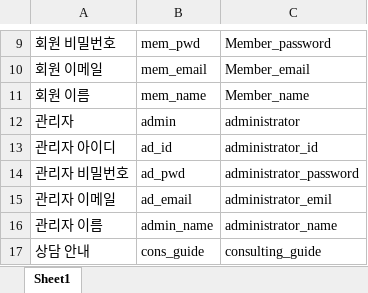
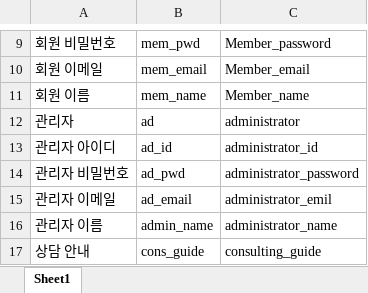
Before and after one commit to limddoo/Weepl, an Excel workbook: 문서 관리/03. 용어사전.xlsx, sheet Sheet1, drawn as a sheet; only a part is shown, gaps mark what is left out; values as stored, in another font and other column widths than the file's, no borders; the diff covers the shown part only; the diff names each change by its address in the sheet, - before the commit and + after, or states it on an @@ line.

```diff
--- a/문서 관리/03. 용어사전.xlsx (sheet Sheet1)
+++ b/문서 관리/03. 용어사전.xlsx (sheet Sheet1)
-B12: admin
+B12: ad
```
Also changed, not shown: 22 added rows and 2 edited cells elsewhere in this sheet.
